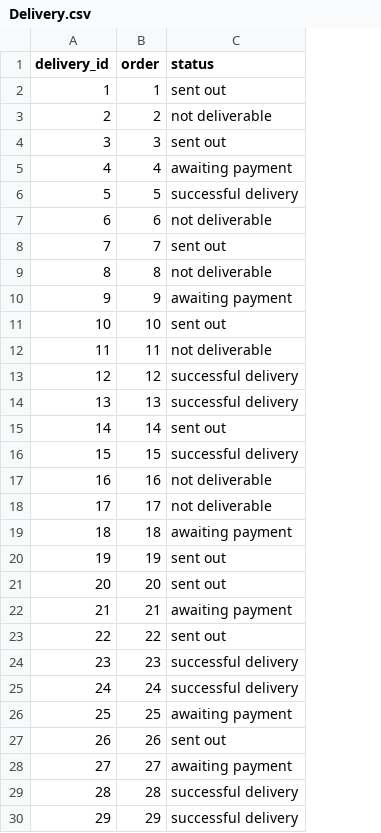
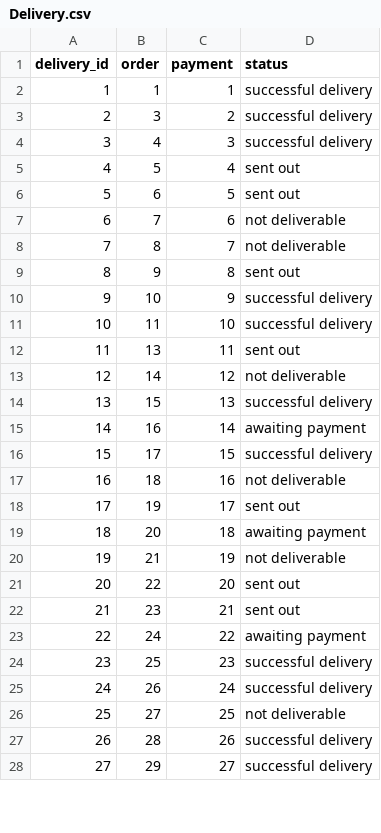
Before and after one commit to luxbe/sledo, a CSV file: examples/custom-generator/out/Delivery.csv, drawn as a sheet; only a part is shown; removed rows and columns are numbered as before the commit, all else as after; the diff covers the shown part only; the diff names each change by its address in the sheet, - before the commit and + after, or states it on an @@ line.

```diff
--- a/examples/custom-generator/out/Delivery.csv
+++ b/examples/custom-generator/out/Delivery.csv
+column C (payment), rows 2-28: 1 | 2 | 3 | 4 | 5 | 6 | 7 | 8 | 9 | 10 | 11 | 12 | 13 | 14 | 15 | 16 | 17 | 18 | 19 | 20 | 21 | 22 | 23 | 24 | 25 | 26 | 27
-D2 (status): sent out
+D2 (status): successful delivery
-row 3: 2 | 2 | not deliverable
@@ column A (delivery_id) renumbered between rows 3 and 94 @@
-D3 (status): sent out
+D3 (status): successful delivery
-D4 (status): awaiting payment
+D4 (status): successful delivery
-D5 (status): successful delivery
+D5 (status): sent out
-D6 (status): not deliverable
+D6 (status): sent out
-D7 (status): sent out
+D7 (status): not deliverable
-D9 (status): awaiting payment
+D9 (status): sent out
-D10 (status): sent out
+D10 (status): successful delivery
-D11 (status): not deliverable
+D11 (status): successful delivery
-row 13: 12 | 12 | successful delivery
-D12 (status): successful delivery
+D12 (status): sent out
-D13 (status): sent out
+D13 (status): not deliverable
-D15 (status): not deliverable
+D15 (status): awaiting payment
-D16 (status): not deliverable
+D16 (status): successful delivery
-D17 (status): awaiting payment
+D17 (status): not deliverable
-D19 (status): sent out
+D19 (status): awaiting payment
-D20 (status): awaiting payment
+D20 (status): not deliverable
-D22 (status): successful delivery
+D22 (status): sent out
-D23 (status): successful delivery
+D23 (status): awaiting payment
-D24 (status): awaiting payment
+D24 (status): successful delivery
-D25 (status): sent out
+D25 (status): successful delivery
-D26 (status): awaiting payment
+D26 (status): not deliverable
```
Also changed, not shown: 5 removed rows and 52 edited cells elsewhere in this file, examples/custom-generator/out/Customer.csv, examples/custom-generator/out/Invoice.csv, 9 other files.
